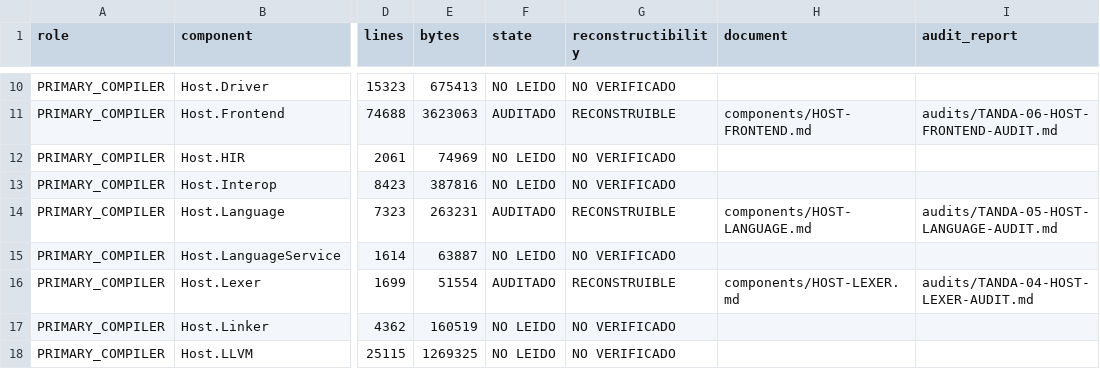
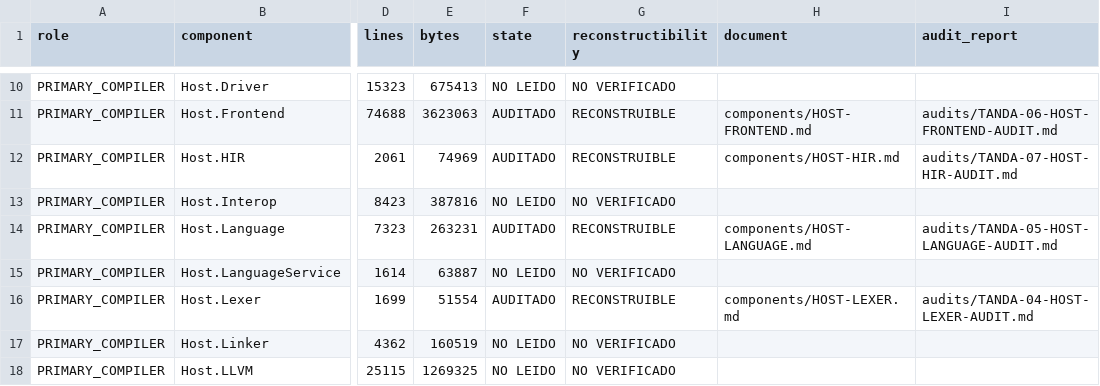
Before and after one commit to al82dev/nsc-devel, a CSV file: docs/compiler-testing-reengineering/inventory/components.csv, drawn as a sheet; only a part is shown, gaps mark what is left out; the diff names each change by its address in the sheet, - before the commit and + after, or states it on an @@ line.

```diff
--- a/docs/compiler-testing-reengineering/inventory/components.csv
+++ b/docs/compiler-testing-reengineering/inventory/components.csv
-F12 (state): NO LEIDO
+F12 (state): AUDITADO
-G12 (reconstructibility): NO VERIFICADO
+G12 (reconstructibility): RECONSTRUIBLE
-H12 (document): (empty)
+H12 (document): components/HOST-HIR.md
-I12 (audit_report): (empty)
+I12 (audit_report): audits/TANDA-07-HOST-HIR-AUDIT.md
```
Also changed, not shown: docs/compiler-testing-reengineering/inventory/claims.csv, docs/compiler-testing-reengineering/inventory/document-coverage.csv, 13 other files.
